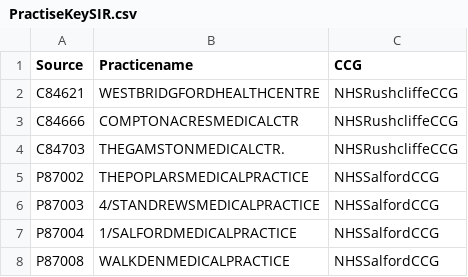
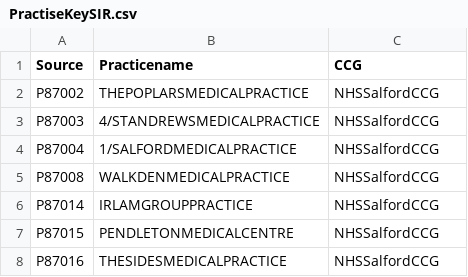
Before and after one commit to PERMIT-project/EHR-data-processing, a CSV file: PractiseKeySIR.csv, drawn as a sheet; only a part is shown; the shorter side is filled out with more unchanged rows; the diff names each change by its address in the sheet, - before the commit and + after, or states it on an @@ line.

Commit message:
Update PractiseKeySIR.csv

```diff
--- a/PractiseKeySIR.csv
+++ b/PractiseKeySIR.csv
-row 2: C84621 | WESTBRIDGFORDHEALTHCENTRE | NHSRushcliffeCCG
-row 3: C84666 | COMPTONACRESMEDICALCTR | NHSRushcliffeCCG
-row 4: C84703 | THEGAMSTONMEDICALCTR. | NHSRushcliffeCCG
```
